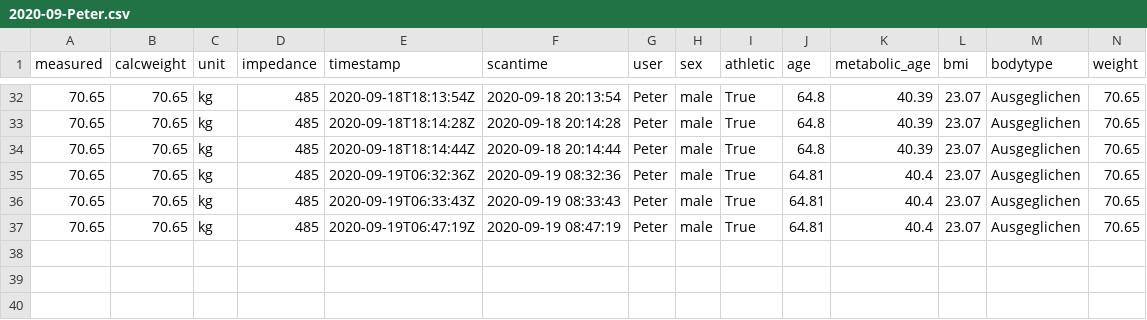
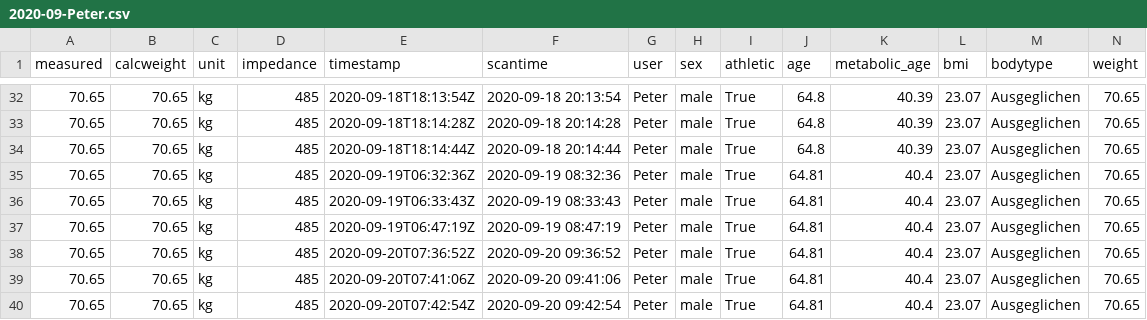
Before and after one commit to zibous/ha-miscale2, a CSV file: data/2020-09-Peter.csv, drawn as a sheet; only a part is shown, gaps mark what is left out; rows hold the shown columns only; the diff names each change by its address in the sheet, - before the commit and + after, or states it on an @@ line.

```diff
--- a/data/2020-09-Peter.csv
+++ b/data/2020-09-Peter.csv
+row 38: 70.65 | 70.65 | kg | 485 | 2020-09-20T07:36:52Z | 2020-09-20 09:36:52 | Peter | male | True | 64.81 | 40.4 | 23.07 | Ausgeglichen | 70.65
+row 39: 70.65 | 70.65 | kg | 485 | 2020-09-20T07:41:06Z | 2020-09-20 09:41:06 | Peter | male | True | 64.81 | 40.4 | 23.07 | Ausgeglichen | 70.65
+row 40: 70.65 | 70.65 | kg | 485 | 2020-09-20T07:42:54Z | 2020-09-20 09:42:54 | Peter | male | True | 64.81 | 40.4 | 23.07 | Ausgeglichen | 70.65
```
Also changed, not shown: 9 other files.
